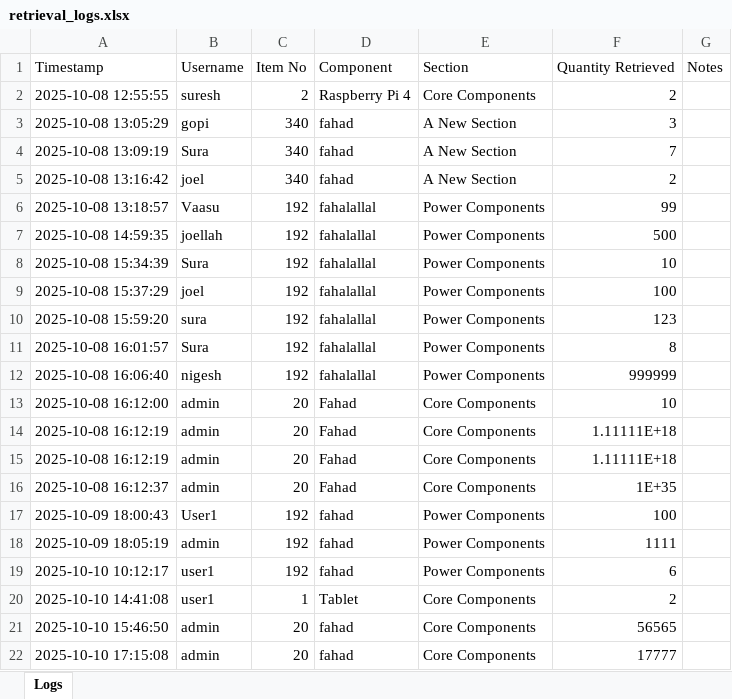
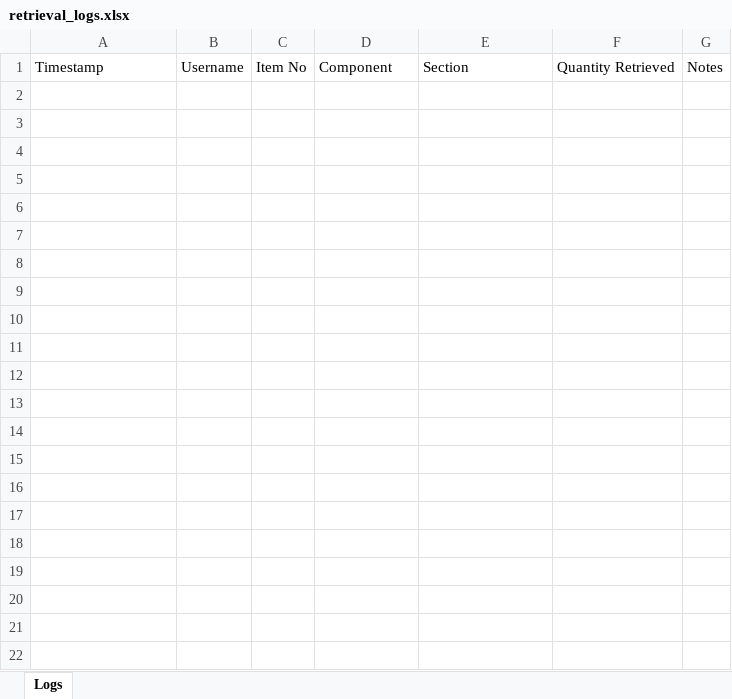
Before and after one commit to JoelPhilip008/Inventory-Management, an Excel workbook: retrieval_logs.xlsx, sheet Logs, drawn as a sheet; values as stored, in another font and other column widths than the file's, no borders; the diff names each change by its address in the sheet, - before the commit and + after, or states it on an @@ line.

```diff
--- a/retrieval_logs.xlsx (sheet Logs)
+++ b/retrieval_logs.xlsx (sheet Logs)
-row 2: 2025-10-08 12:55:55 | suresh | 2 | Raspberry Pi 4 | Core Components | 2
-row 3: 2025-10-08 13:05:29 | gopi | 340 | fahad | A New Section | 3
-row 4: 2025-10-08 13:09:19 | Sura | 340 | fahad | A New Section | 7
-row 5: 2025-10-08 13:16:42 | joel | 340 | fahad | A New Section | 2
-row 6: 2025-10-08 13:18:57 | Vaasu | 192 | fahalallal | Power Components | 99
-row 7: 2025-10-08 14:59:35 | joellah | 192 | fahalallal | Power Components | 500
-row 8: 2025-10-08 15:34:39 | Sura | 192 | fahalallal | Power Components | 10
-row 9: 2025-10-08 15:37:29 | joel | 192 | fahalallal | Power Components | 100
-row 10: 2025-10-08 15:59:20 | sura | 192 | fahalallal | Power Components | 123
-row 11: 2025-10-08 16:01:57 | Sura | 192 | fahalallal | Power Components | 8
-row 12: 2025-10-08 16:06:40 | nigesh | 192 | fahalallal | Power Components | 999999
-row 13: 2025-10-08 16:12:00 | admin | 20 | Fahad | Core Components | 10
-row 14: 2025-10-08 16:12:19 | admin | 20 | Fahad | Core Components | 1.11111E+18
-row 15: 2025-10-08 16:12:19 | admin | 20 | Fahad | Core Components | 1.11111E+18
-row 16: 2025-10-08 16:12:37 | admin | 20 | Fahad | Core Components | 1E+35
-row 17: 2025-10-09 18:00:43 | User1 | 192 | fahad | Power Components | 100
-row 18: 2025-10-09 18:05:19 | admin | 192 | fahad | Power Components | 1111
-row 19: 2025-10-10 10:12:17 | user1 | 192 | fahad | Power Components | 6
-row 20: 2025-10-10 14:41:08 | user1 | 1 | Tablet | Core Components | 2
-row 21: 2025-10-10 15:46:50 | admin | 20 | fahad | Core Components | 56565
-row 22: 2025-10-10 17:15:08 | admin | 20 | fahad | Core Components | 17777
```
Also changed, not shown: inventory.xlsx, 1 other file.
